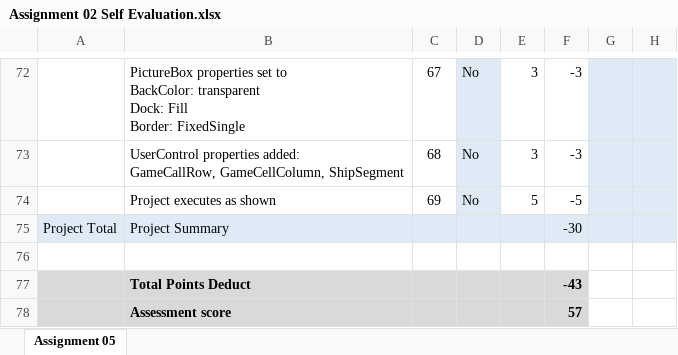
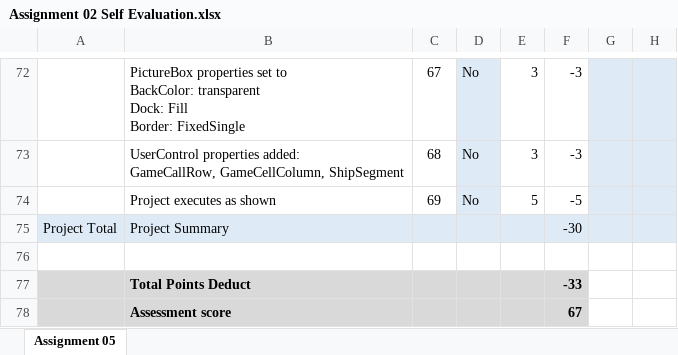
Before and after one commit to crystal-liles/Assignments, an Excel workbook: Topical Assignment 2/Assignment 02 Self Evaluation.xlsx, sheet Assignment 05, drawn as a sheet; only a part is shown, gaps mark what is left out; values as stored, in another font and other column widths than the file's, no borders; the diff covers the shown part only; the diff names each change by its address in the sheet, - before the commit and + after, or states it on an @@ line.

```diff
--- a/Topical Assignment 2/Assignment 02 Self Evaluation.xlsx (sheet Assignment 05)
+++ b/Topical Assignment 2/Assignment 02 Self Evaluation.xlsx (sheet Assignment 05)
-F77: -43
+F77: -33
-F78: 57
+F78: 67
```
Also changed, not shown: 22 edited cells elsewhere in this sheet, 24 other files.
